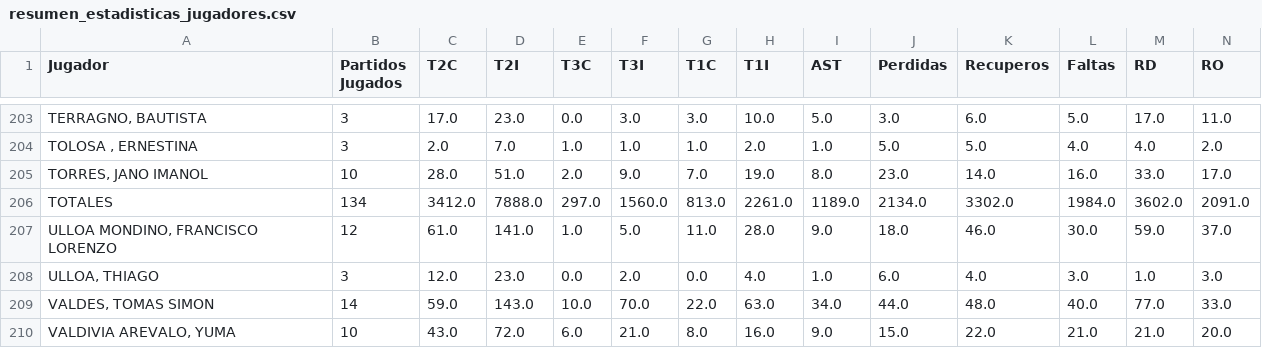
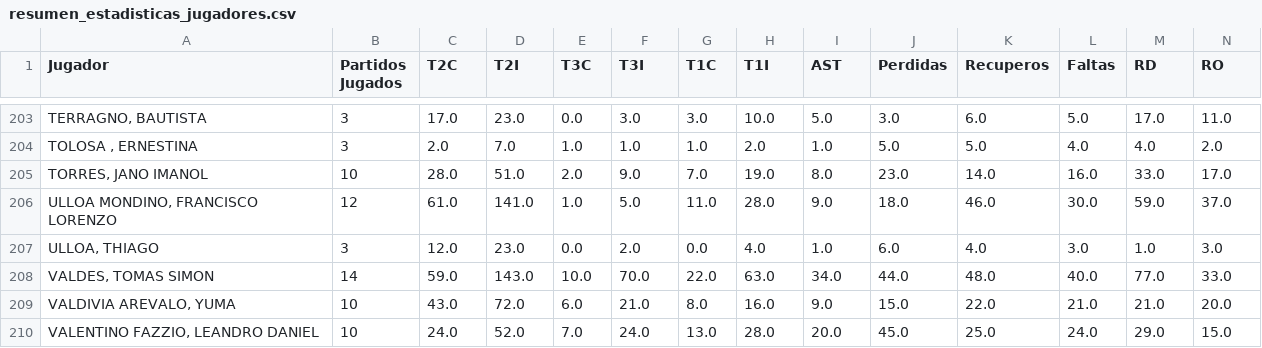
Before and after one commit to nicopinera/AnalisisEstadisticoBasquetU13, a CSV file: resumen_estadisticas_jugadores.csv, drawn as a sheet; only a part is shown, gaps mark what is left out; the shorter side is filled out with more unchanged rows; rows hold the shown columns only; the diff names each change by its address in the sheet, - before the commit and + after, or states it on an @@ line.

Commit message:
Actualizacion: Jupiter, y script para estadisticas 2024 y 2025

```diff
--- a/resumen_estadisticas_jugadores.csv
+++ b/resumen_estadisticas_jugadores.csv
-row 206: TOTALES | 134 | 3412.0 | 7888.0 | 297.0 | 1560.0 | 813.0 | 2261.0 | 1189.0 | 2134.0 | 3302.0 | 1984.0 | 3602.0 | 2091.0
```
Also changed, not shown: 6 other files.
